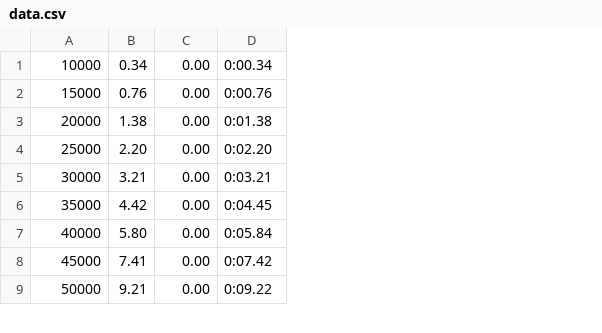
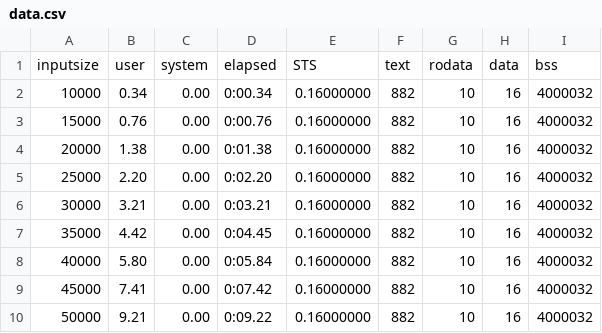
Before and after one commit to SreedharMenonP/cpuML, a CSV file: inputs/bubble/data.csv, drawn as a sheet; only a part is shown; addresses are those after the commit; the diff names each change by its address in the sheet, - before the commit and + after, or states it on an @@ line.

```diff
--- a/inputs/bubble/data.csv
+++ b/inputs/bubble/data.csv
+column E, rows 2-10: all 0.16000000
+column F, rows 2-10: all 882
+column G, rows 2-10: all 10
+column H, rows 2-10: all 16
+column I, rows 2-10: all 4000032
+row 1: inputsize | user | system | elapsed | STS | text | rodata | data | bss
```
Also changed, not shown: 5 other files.
